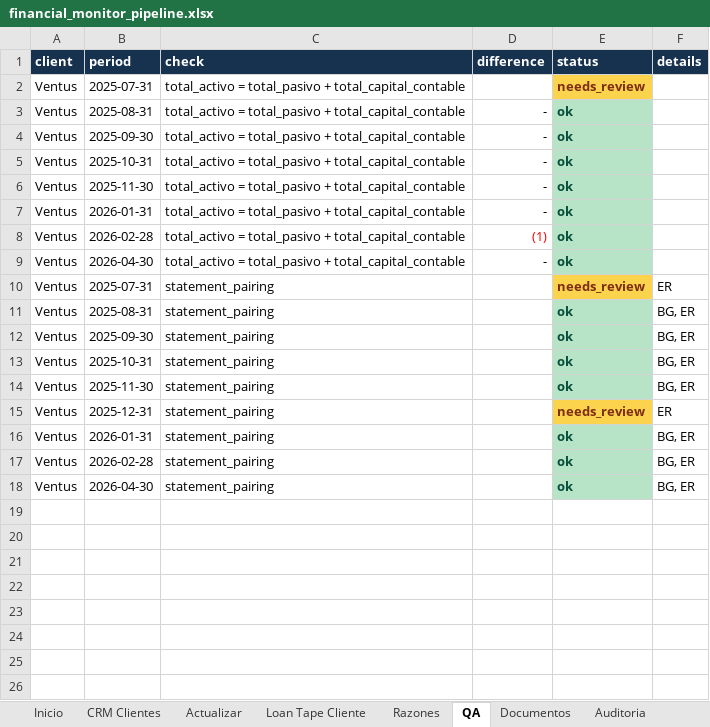
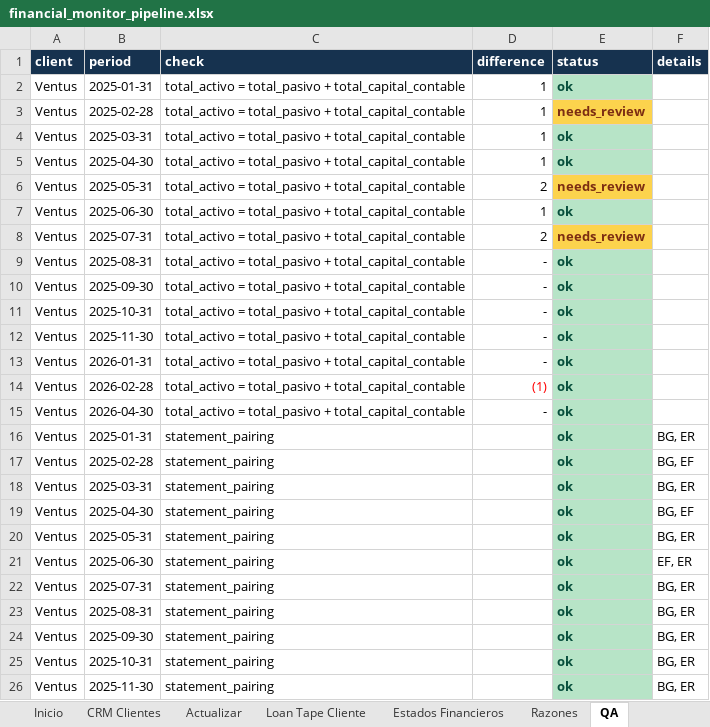
Before and after one commit to rbarloy01/fincredit, an Excel workbook: outputs/financial_monitor/financial_monitor_pipeline.xlsx, sheet QA, drawn as a sheet; only a part is shown; the shorter side is filled out with more unchanged rows; values as stored, in another font and other column widths than the file's, no borders; addresses are those after the commit; the diff names each change by its address in the sheet, - before the commit and + after, or states it on an @@ line.

```diff
--- a/outputs/financial_monitor/financial_monitor_pipeline.xlsx (sheet QA)
+++ b/outputs/financial_monitor/financial_monitor_pipeline.xlsx (sheet QA)
+sheet tab: Estados Financieros
+row 2: Ventus | 2025-01-31 | total_activo = total_pasivo + total_capital_contable | 1 | ok
+row 3: Ventus | 2025-02-28 | total_activo = total_pasivo + total_capital_contable | 1 | needs_review
+row 4: Ventus | 2025-03-31 | total_activo = total_pasivo + total_capital_contable | 1 | ok
+row 5: Ventus | 2025-04-30 | total_activo = total_pasivo + total_capital_contable | 1 | ok
+row 6: Ventus | 2025-05-31 | total_activo = total_pasivo + total_capital_contable | 2 | needs_review
+row 7: Ventus | 2025-06-30 | total_activo = total_pasivo + total_capital_contable | 1 | ok
-D8 (difference): (empty)
+D8 (difference): 2
+row 16: Ventus | 2025-01-31 | statement_pairing |  | ok | BG, ER
+row 17: Ventus | 2025-02-28 | statement_pairing |  | ok | BG, EF
+row 18: Ventus | 2025-03-31 | statement_pairing |  | ok | BG, ER
+row 19: Ventus | 2025-04-30 | statement_pairing |  | ok | BG, EF
+row 20: Ventus | 2025-05-31 | statement_pairing |  | ok | BG, ER
+row 21: Ventus | 2025-06-30 | statement_pairing |  | ok | EF, ER
-E22 (status): needs_review
+E22 (status): ok
@@ E22 fill: #FCD34D → #B7E4C7, text colour: #7C2D12 → #064E3B @@
-F22 (details): ER
+F22 (details): BG, ER
```
Also changed, not shown: sheet Documentos, sheet Razones, sheet Loan Tape Cliente, sheet Inicio, sheet Auditoria, sheet CRM Clientes, 4 other files.
